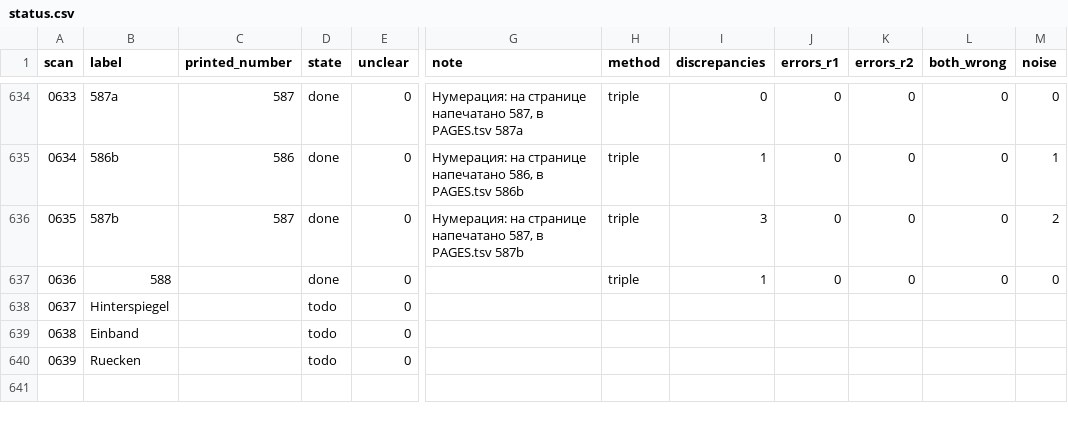
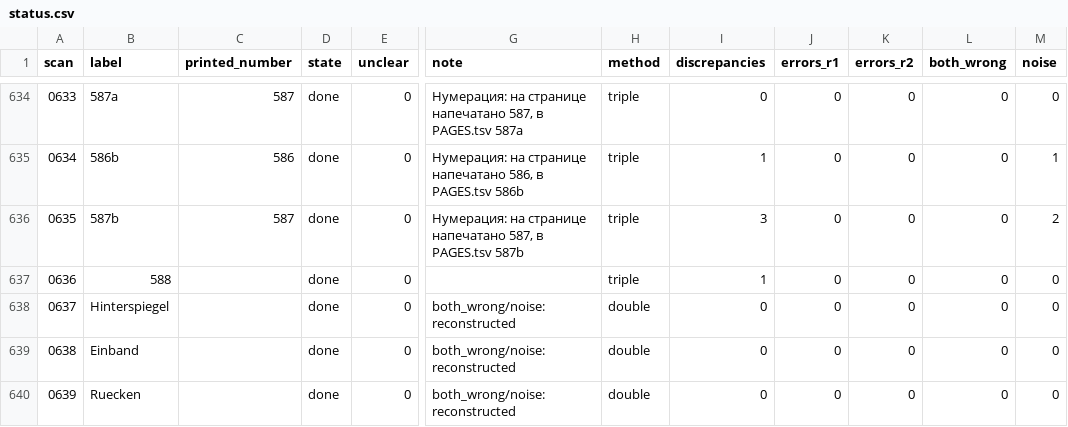
Before and after one commit to nfhours/library, a CSV file: books/cartari/_text/status.csv, drawn as a sheet; only a part is shown, gaps mark what is left out; the diff names each change by its address in the sheet, - before the commit and + after, or states it on an @@ line.

```diff
--- a/books/cartari/_text/status.csv
+++ b/books/cartari/_text/status.csv
-D638:D640 (state): todo
+D638:D640 (state): done
-G638:G640 (note): (empty)
+G638:G640 (note): both_wrong/noise: reconstructed
-H638:H640 (method): (empty)
+H638:H640 (method): double
-I638:I640 (discrepancies): (empty)
+I638:I640 (discrepancies): 0
-J638:J640 (errors_r1): (empty)
+J638:J640 (errors_r1): 0
-K638:K640 (errors_r2): (empty)
+K638:K640 (errors_r2): 0
-L638:L640 (both_wrong): (empty)
+L638:L640 (both_wrong): 0
-M638:M640 (noise): (empty)
+M638:M640 (noise): 0
```
Also changed, not shown: 5 other files.
